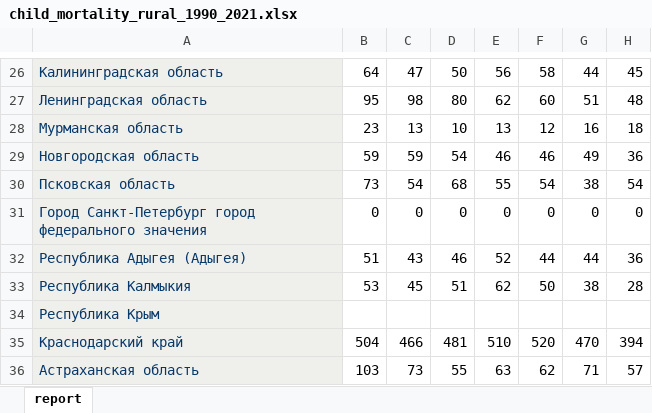
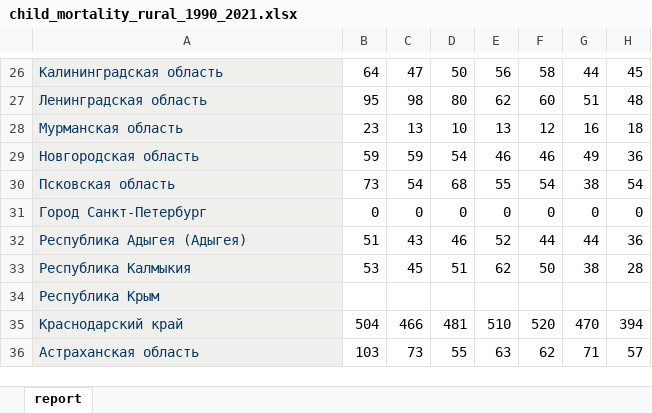
Before and after one commit to helios12/DataScienceProjects, an Excel workbook: projects/project-7-final/data/child_mortality_rural_1990_2021.xlsx, sheet report, drawn as a sheet; only a part is shown, gaps mark what is left out; values as stored, in another font and other column widths than the file's, no borders; the diff covers the shown part only; the diff names each change by its address in the sheet, - before the commit and + after, or states it on an @@ line.

```diff
--- a/projects/project-7-final/data/child_mortality_rural_1990_2021.xlsx (sheet report)
+++ b/projects/project-7-final/data/child_mortality_rural_1990_2021.xlsx (sheet report)
-A31: Город Санкт-Петербург город федерального значения
+A31: Город Санкт-Петербург
```
Also changed, not shown: 6 removed rows and 2 edited cells elsewhere in this sheet, projects/project-7-final/data/population.xlsx, 1 other file.
